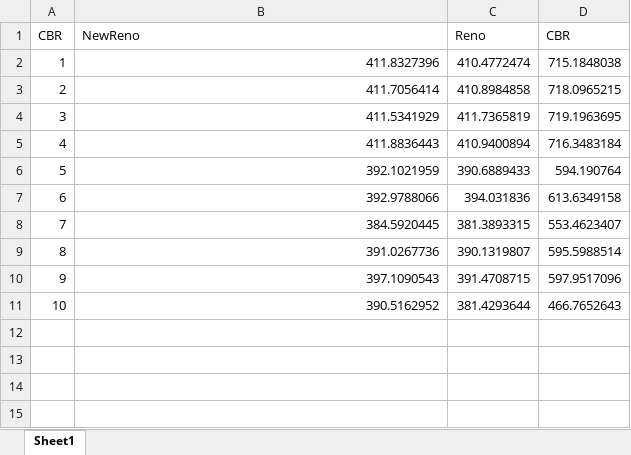
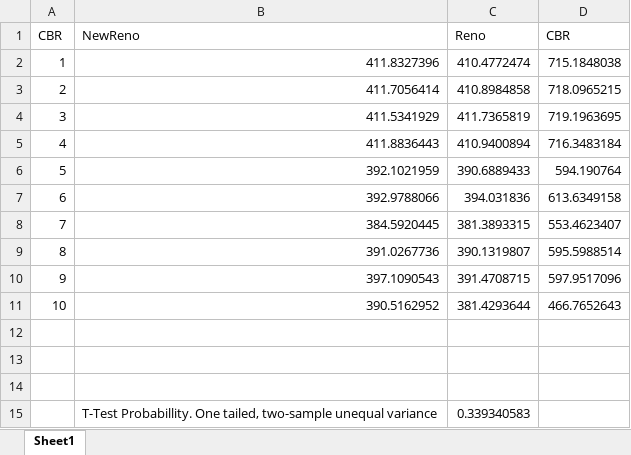
Before and after one commit to Sairakan/CS-5700-Project-3, an Excel workbook: Experiment 2/Trace Files/newreno-reno/ThroughputGraph.xlsx, sheet Sheet1, drawn as a sheet; values as stored, in another font and other column widths than the file's, no borders; charts and pictures not drawn; the diff names each change by its address in the sheet, - before the commit and + after, or states it on an @@ line.

```diff
--- a/Experiment 2/Trace Files/newreno-reno/ThroughputGraph.xlsx (sheet Sheet1)
+++ b/Experiment 2/Trace Files/newreno-reno/ThroughputGraph.xlsx (sheet Sheet1)
+row 12: (empty)
+row 13: (empty)
+row 14: (empty)
+row 15:  | T-Test Probabillity. One tailed, two-sample unequal variance | 0.339340583
```
Also changed, not shown: charts or pictures, Experiment 2/Trace Files/newreno-reno/DroppedGraph.xlsx, Experiment 2/Trace Files/newreno-reno/LatencyGraph.xlsx, 9 other files.
